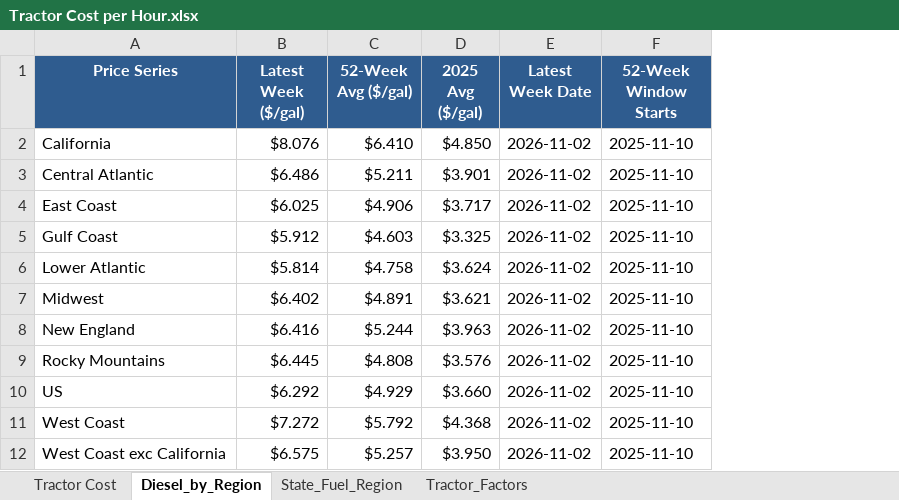
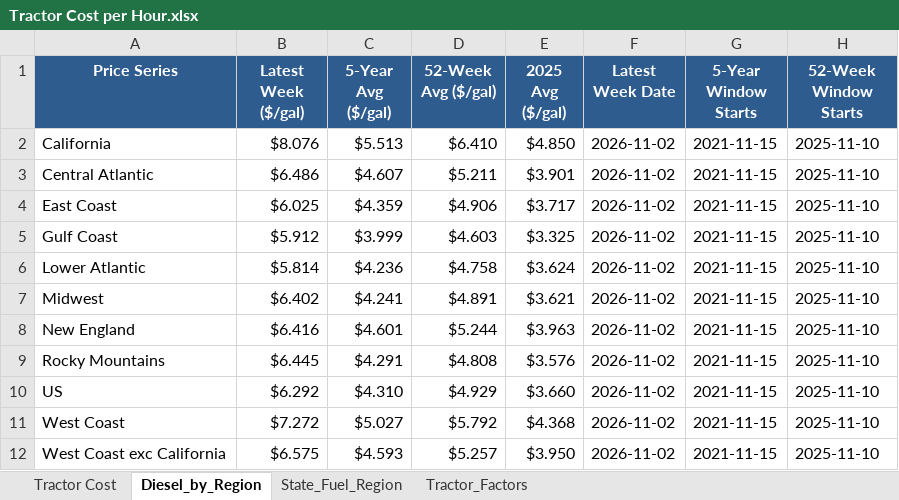
Before and after one commit to JocelynF4/Cow-Calf-USDA-Averages, an Excel workbook: Tractor Cost per Hour.xlsx, sheet Diesel_by_Region, drawn as a sheet; values as stored, in another font and other column widths than the file's, no borders; the diff names each change by its address in the sheet, - before the commit and + after, or states it on an @@ line.

```diff
--- a/Tractor Cost per Hour.xlsx (sheet Diesel_by_Region)
+++ b/Tractor Cost per Hour.xlsx (sheet Diesel_by_Region)
+column C (5-Year Avg ($/gal)), rows 2-12: $5.513 | $4.607 | $4.359 | $3.999 | $4.236 | $4.241 | $4.601 | $4.291 | $4.310 | $5.027 | $4.593
+column G (5-Year Window Starts), rows 2-12: all 2021-11-15
```
Also changed, not shown: sheet Tractor Cost, sheet Tractor_Factors, Rancher_Lookup_Combined.xlsx, 6 other files.
